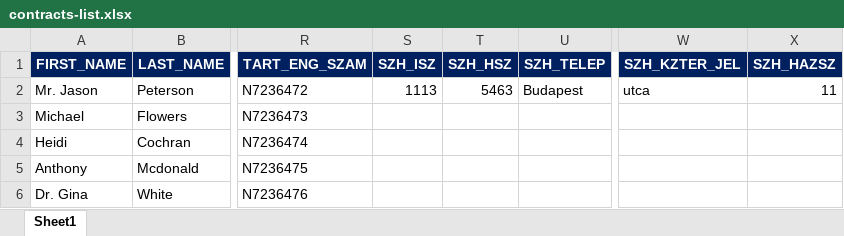
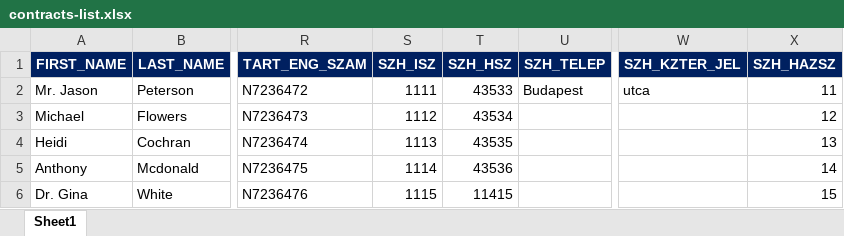
Before and after one commit to MonoGitSoft/word_generator, an Excel workbook: contracts-list.xlsx, sheet Sheet1, drawn as a sheet; only a part is shown, gaps mark what is left out; values as stored, in another font and other column widths than the file's, no borders; the diff names each change by its address in the sheet, - before the commit and + after, or states it on an @@ line.

Commit message:
visszautasas sablon plusz excel int float baszodas fix

```diff
--- a/contracts-list.xlsx (sheet Sheet1)
+++ b/contracts-list.xlsx (sheet Sheet1)
-S2 (SZH_ISZ): 1113
+S2 (SZH_ISZ): 1111
-T2 (SZH_HSZ): 5463
+T2 (SZH_HSZ): 43533
-S3 (SZH_ISZ): (empty)
+S3 (SZH_ISZ): 1112
-T3 (SZH_HSZ): (empty)
+T3 (SZH_HSZ): 43534
-X3 (SZH_HAZSZ): (empty)
+X3 (SZH_HAZSZ): 12
-S4 (SZH_ISZ): (empty)
+S4 (SZH_ISZ): 1113
-T4 (SZH_HSZ): (empty)
+T4 (SZH_HSZ): 43535
-X4 (SZH_HAZSZ): (empty)
+X4 (SZH_HAZSZ): 13
-S5 (SZH_ISZ): (empty)
+S5 (SZH_ISZ): 1114
-T5 (SZH_HSZ): (empty)
+T5 (SZH_HSZ): 43536
-X5 (SZH_HAZSZ): (empty)
+X5 (SZH_HAZSZ): 14
-S6 (SZH_ISZ): (empty)
+S6 (SZH_ISZ): 1115
-T6 (SZH_HSZ): (empty)
+T6 (SZH_HSZ): 11415
-X6 (SZH_HAZSZ): (empty)
+X6 (SZH_HAZSZ): 15
```
Also changed, not shown: 4 other files.
